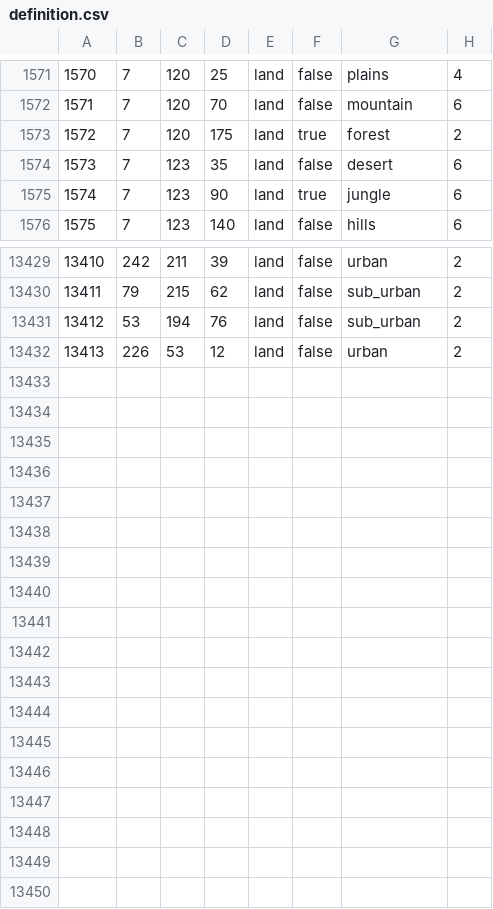
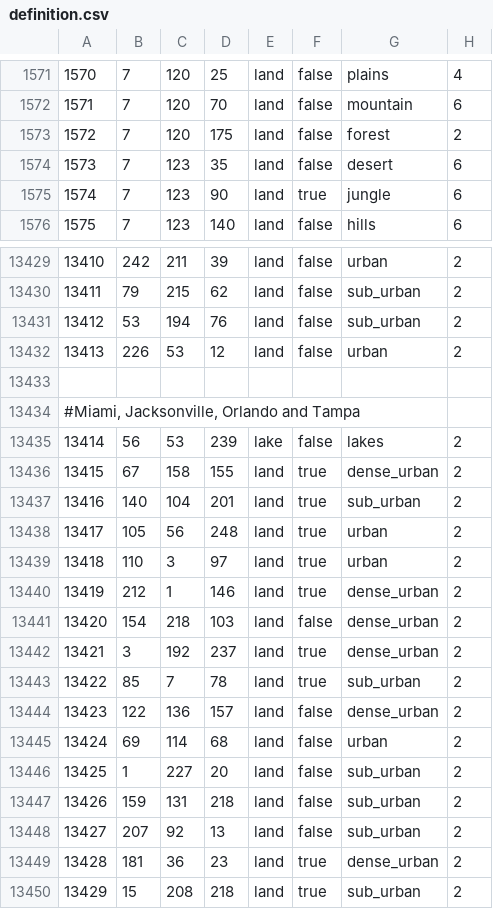
Before and after one commit to TheGamerCant/Modern-Day-Sandbox, a CSV file: map/definition.csv, drawn as a sheet; only a part is shown, gaps mark what is left out.

```diff
--- a/map/definition.csv
+++ b/map/definition.csv
@@ -1572,3 +1572,3 @@
 1571;7;120;70;land;false;mountain;6
-1572;7;120;175;land;true;forest;2
+1572;7;120;175;land;false;forest;2
 1573;7;123;35;land;false;desert;6
@@ -13432 +13432,19 @@
 13413;226;53;12;land;false;urban;2
+
+#Miami, Jacksonville, Orlando and Tampa
+13414;56;53;239;lake;false;lakes;2
+13415;67;158;155;land;true;dense_urban;2
+13416;140;104;201;land;true;sub_urban;2
+13417;105;56;248;land;true;urban;2
+13418;110;3;97;land;true;urban;2
+13419;212;1;146;land;true;dense_urban;2
+13420;154;218;103;land;false;dense_urban;2
+13421;3;192;237;land;true;dense_urban;2
+13422;85;7;78;land;true;sub_urban;2
+13423;122;136;157;land;false;dense_urban;2
+13424;69;114;68;land;false;urban;2
+13425;1;227;20;land;false;sub_urban;2
+13426;159;131;218;land;false;sub_urban;2
+13427;207;92;13;land;false;sub_urban;2
+13428;181;36;23;land;true;dense_urban;2
+13429;15;208;218;land;true;sub_urban;2
```
Also changed, not shown: 16 other files.
